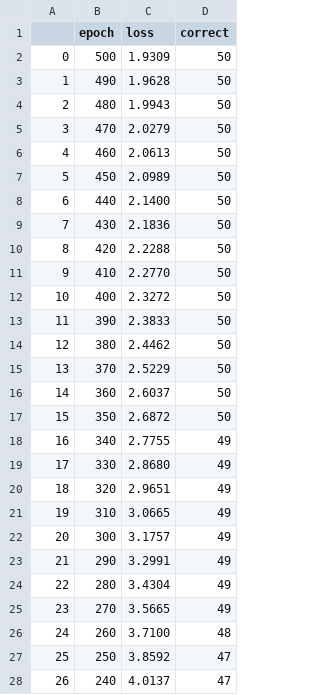
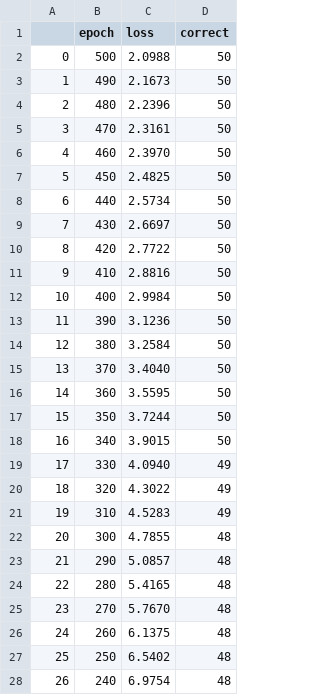
Before and after one commit to Cornell-Tech-ML/mod2-MrIceCreamMan, a CSV file: assets/diag.csv, drawn as a sheet; only a part is shown; the diff covers the shown part only.

```diff
--- a/assets/diag.csv
+++ b/assets/diag.csv
@@ -1,28 +1,28 @@
 	epoch	loss	correct
-0	500	1.9309	50
-1	490	1.9628	50
-2	480	1.9943	50
-3	470	2.0279	50
-4	460	2.0613	50
-5	450	2.0989	50
-6	440	2.1400	50
-7	430	2.1836	50
-8	420	2.2288	50
-9	410	2.2770	50
-10	400	2.3272	50
-11	390	2.3833	50
-12	380	2.4462	50
-13	370	2.5229	50
-14	360	2.6037	50
-15	350	2.6872	50
-16	340	2.7755	49
-17	330	2.8680	49
-18	320	2.9651	49
-19	310	3.0665	49
-20	300	3.1757	49
-21	290	3.2991	49
-22	280	3.4304	49
-23	270	3.5665	49
-24	260	3.7100	48
-25	250	3.8592	47
-26	240	4.0137	47
+0	500	2.0988	50
+1	490	2.1673	50
+2	480	2.2396	50
+3	470	2.3161	50
+4	460	2.3970	50
+5	450	2.4825	50
+6	440	2.5734	50
+7	430	2.6697	50
+8	420	2.7722	50
+9	410	2.8816	50
+10	400	2.9984	50
+11	390	3.1236	50
+12	380	3.2584	50
+13	370	3.4040	50
+14	360	3.5595	50
+15	350	3.7244	50
+16	340	3.9015	50
+17	330	4.0940	49
+18	320	4.3022	49
+19	310	4.5283	49
+20	300	4.7855	48
+21	290	5.0857	48
+22	280	5.4165	48
+23	270	5.7670	48
+24	260	6.1375	48
+25	250	6.5402	48
+26	240	6.9754	48
```
Also changed, not shown: 45 edited cells elsewhere in this file, assets/simple.csv, assets/split.csv, 10 other files.
